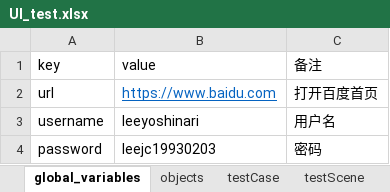
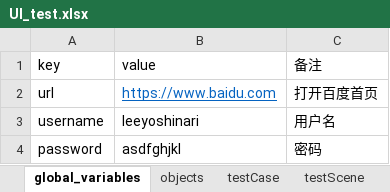
Before and after one commit to leeyoshinari/WebTest, an Excel workbook: testCase/UI_test.xlsx, sheet global_variables, drawn as a sheet; values as stored, in another font and other column widths than the file's, no borders; the diff names each change by its address in the sheet, - before the commit and + after, or states it on an @@ line.

```diff
--- a/testCase/UI_test.xlsx (sheet global_variables)
+++ b/testCase/UI_test.xlsx (sheet global_variables)
-B4 (value): leejc19930203
+B4 (value): asdfghjkl
```
Also changed, not shown: sheet testCase, sheet testScene, sheet operation, other sheet tabs, 12 other files.
